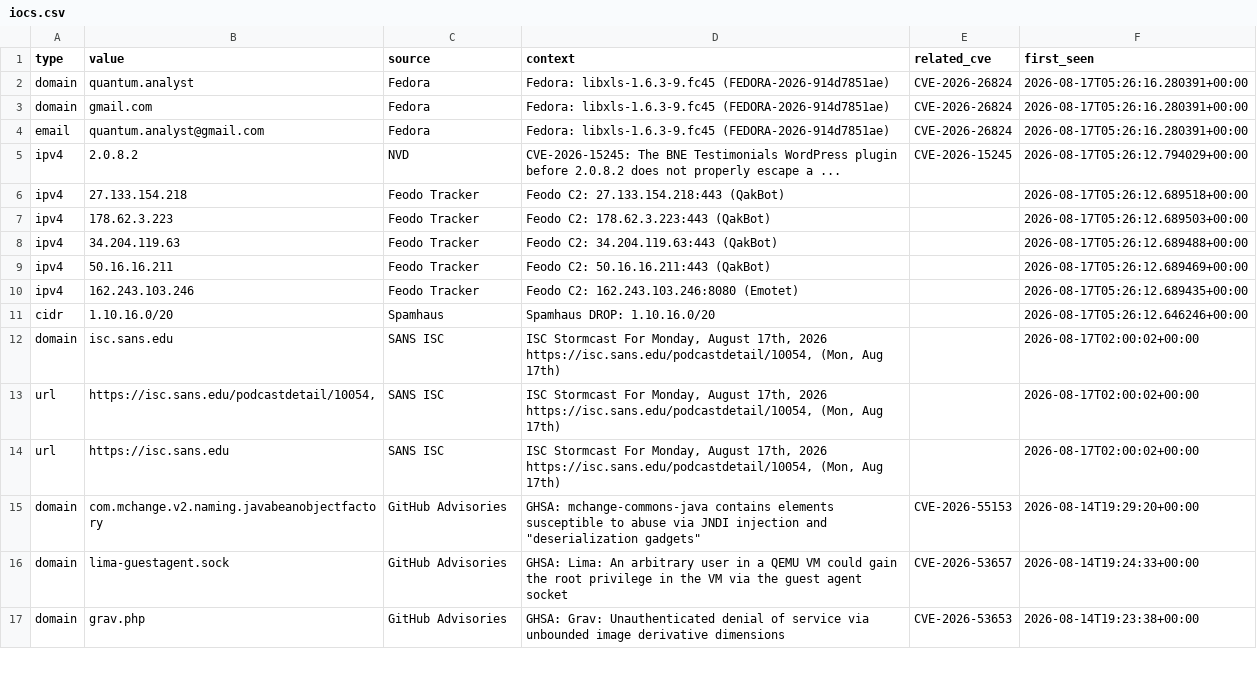
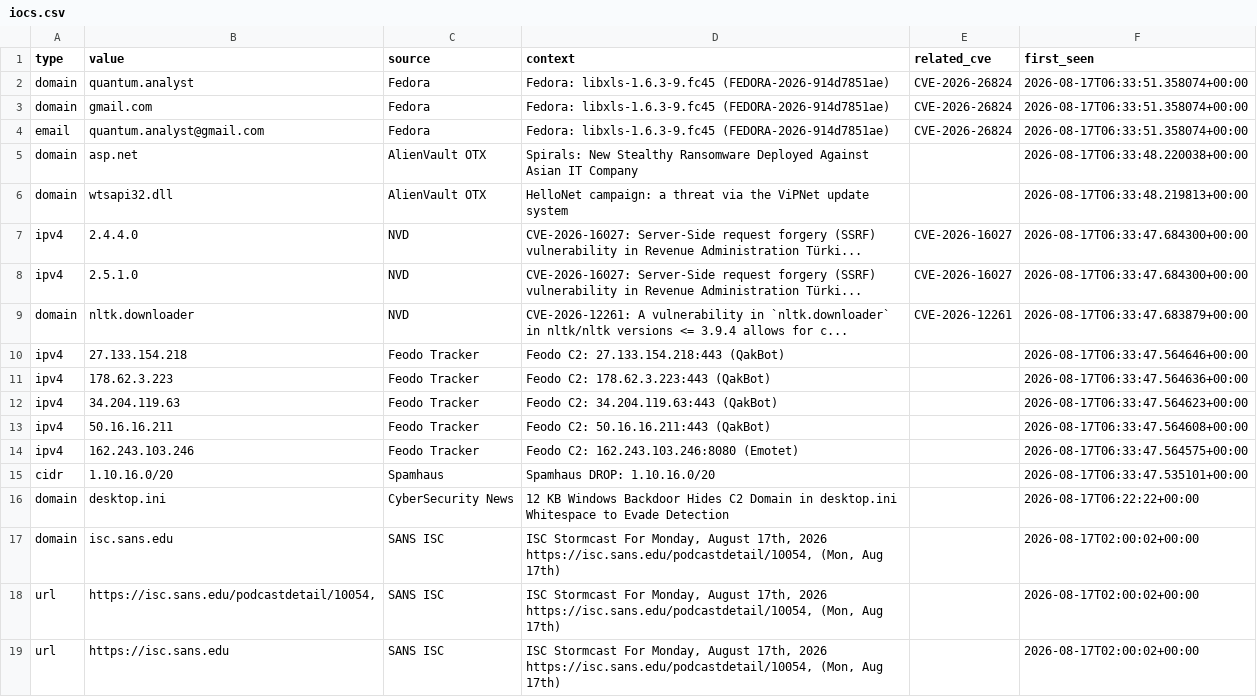
Before and after one commit to priyanshu965/Cyberwatch, a CSV file: data/exports/iocs.csv, drawn as a sheet; only a part is shown; the shorter side is filled out with more unchanged rows.

```diff
--- a/data/exports/iocs.csv
+++ b/data/exports/iocs.csv
@@ -1,12 +1,17 @@
 type,value,source,context,related_cve,first_seen
-domain,quantum.analyst,Fedora,Fedora: libxls-1.6.3-9.fc45 (FEDORA-2026-914d7851ae),CVE-2026-26824,2026-08-17T05:26:16.280391+00:00
-domain,gmail.com,Fedora,Fedora: libxls-1.6.3-9.fc45 (FEDORA-2026-914d7851ae),CVE-2026-26824,2026-08-17T05:26:16.280391+00:00
-email,quantum.analyst@gmail.com,Fedora,Fedora: libxls-1.6.3-9.fc45 (FEDORA-2026-914d7851ae),CVE-2026-26824,2026-08-17T05:26:16.280391+00:00
-ipv4,2.0.8.2,NVD,CVE-2026-15245: The BNE Testimonials WordPress plugin before 2.0.8.2 does not properly escape a ...,CVE-2026-15245,2026-08-17T05:26:12.794029+00:00
-ipv4,27.133.154.218,Feodo Tracker,Feodo C2: 27.133.154.218:443 (QakBot),,2026-08-17T05:26:12.689518+00:00
-ipv4,178.62.3.223,Feodo Tracker,Feodo C2: 178.62.3.223:443 (QakBot),,2026-08-17T05:26:12.689503+00:00
-ipv4,34.204.119.63,Feodo Tracker,Feodo C2: 34.204.119.63:443 (QakBot),,2026-08-17T05:26:12.689488+00:00
-ipv4,50.16.16.211,Feodo Tracker,Feodo C2: 50.16.16.211:443 (QakBot),,2026-08-17T05:26:12.689469+00:00
-ipv4,162.243.103.246,Feodo Tracker,Feodo C2: 162.243.103.246:8080 (Emotet),,2026-08-17T05:26:12.689435+00:00
-cidr,1.10.16.0/20,Spamhaus,Spamhaus DROP: 1.10.16.0/20,,2026-08-17T05:26:12.646246+00:00
+domain,quantum.analyst,Fedora,Fedora: libxls-1.6.3-9.fc45 (FEDORA-2026-914d7851ae),CVE-2026-26824,2026-08-17T06:33:51.358074+00:00
+domain,gmail.com,Fedora,Fedora: libxls-1.6.3-9.fc45 (FEDORA-2026-914d7851ae),CVE-2026-26824,2026-08-17T06:33:51.358074+00:00
+email,quantum.analyst@gmail.com,Fedora,Fedora: libxls-1.6.3-9.fc45 (FEDORA-2026-914d7851ae),CVE-2026-26824,2026-08-17T06:33:51.358074+00:00
+domain,asp.net,AlienVault OTX,Spirals: New Stealthy Ransomware Deployed Against Asian IT Company,,2026-08-17T06:33:48.220038+00:00
+domain,wtsapi32.dll,AlienVault OTX,HelloNet campaign: a threat via the ViPNet update system,,2026-08-17T06:33:48.219813+00:00
+ipv4,2.4.4.0,NVD,CVE-2026-16027: Server-Side request forgery (SSRF) vulnerability in Revenue Administration Türki...,CVE-2026-16027,2026-08-17T06:33:47.684300+00:00
+ipv4,2.5.1.0,NVD,CVE-2026-16027: Server-Side request forgery (SSRF) vulnerability in Revenue Administration Türki...,CVE-2026-16027,2026-08-17T06:33:47.684300+00:00
+domain,nltk.downloader,NVD,CVE-2026-12261: A vulnerability in `nltk.downloader` in nltk/nltk versions <= 3.9.4 allows for c...,CVE-2026-12261,2026-08-17T06:33:47.683879+00:00
+ipv4,27.133.154.218,Feodo Tracker,Feodo C2: 27.133.154.218:443 (QakBot),,2026-08-17T06:33:47.564646+00:00
+ipv4,178.62.3.223,Feodo Tracker,Feodo C2: 178.62.3.223:443 (QakBot),,2026-08-17T06:33:47.564636+00:00
+ipv4,34.204.119.63,Feodo Tracker,Feodo C2: 34.204.119.63:443 (QakBot),,2026-08-17T06:33:47.564623+00:00
+ipv4,50.16.16.211,Feodo Tracker,Feodo C2: 50.16.16.211:443 (QakBot),,2026-08-17T06:33:47.564608+00:00
+ipv4,162.243.103.246,Feodo Tracker,Feodo C2: 162.243.103.246:8080 (Emotet),,2026-08-17T06:33:47.564575+00:00
+cidr,1.10.16.0/20,Spamhaus,Spamhaus DROP: 1.10.16.0/20,,2026-08-17T06:33:47.535101+00:00
+domain,desktop.ini,CyberSecurity News,12 KB Windows Backdoor Hides C2 Domain in desktop.ini Whitespace to Evade Detection,,2026-08-17T06:22:22+00:00
 domain,isc.sans.edu,SANS ISC,"ISC Stormcast For Monday, August 17th, 2026 https://isc.sans.edu/podcastdetail/10054, (Mon, Aug 17th)",,2026-08-17T02:00:02+00:00
```
Also changed, not shown: 7 other files.
